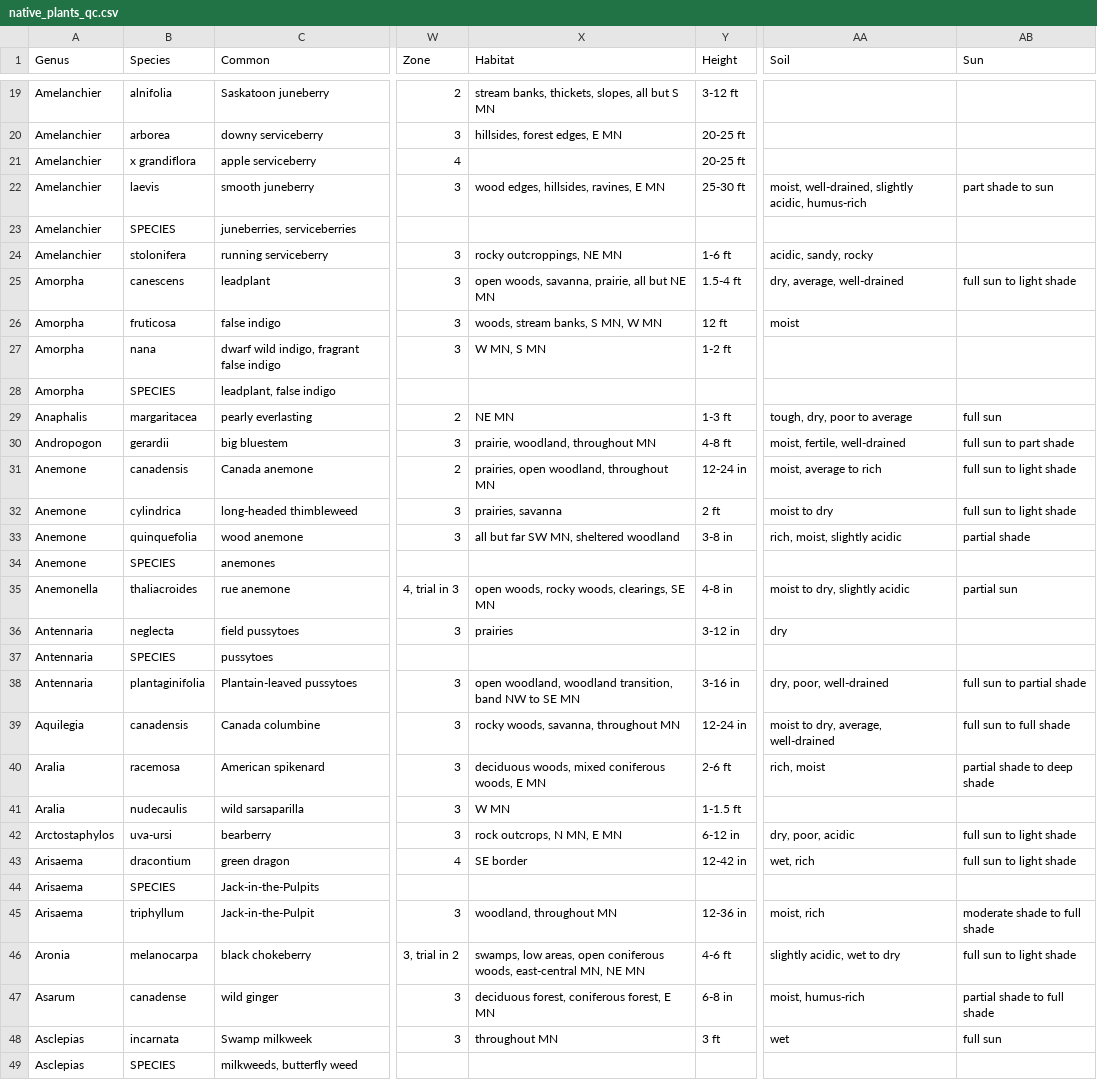
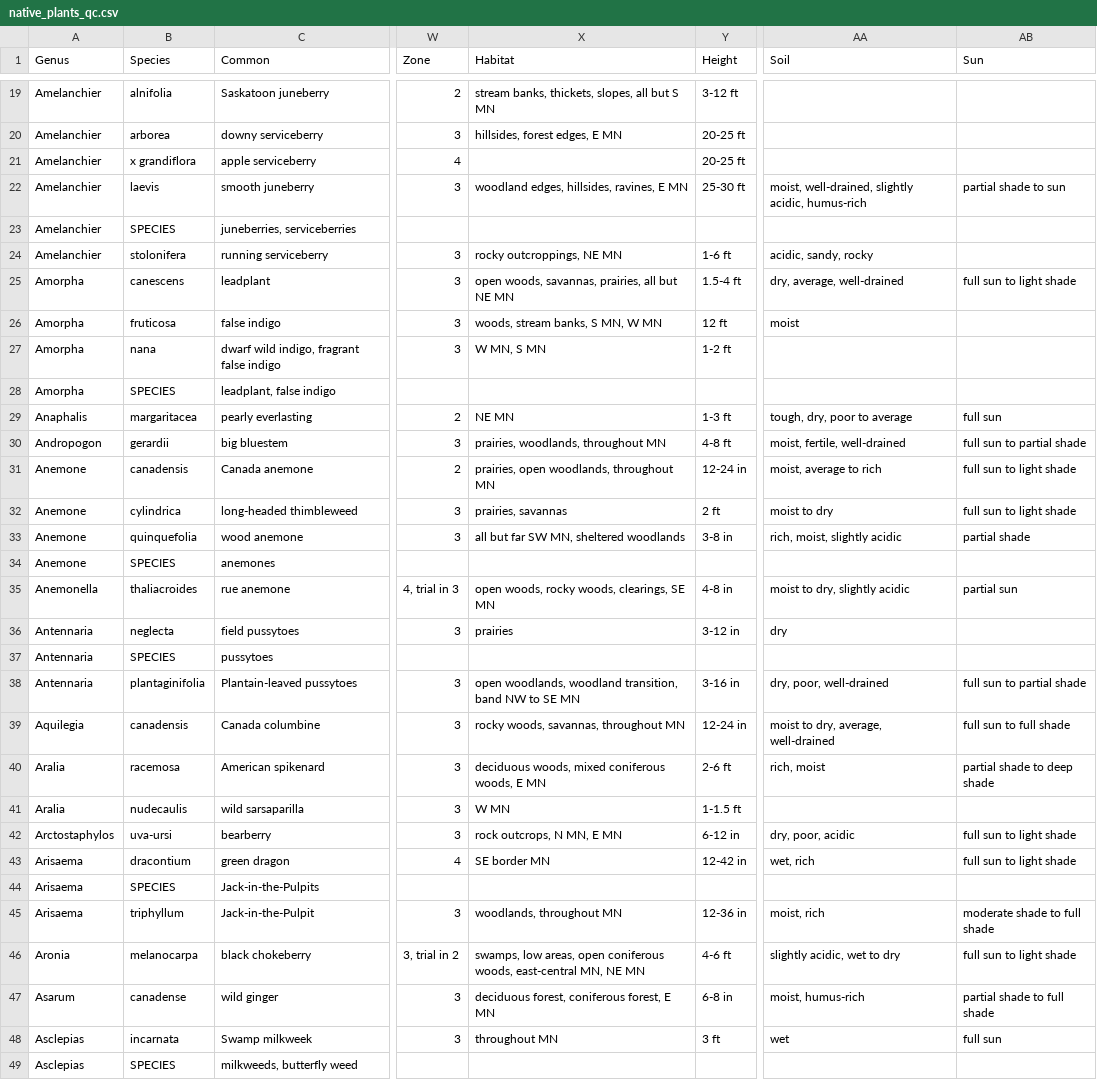
Before and after one commit to thebigez8/native_plants, a CSV file: data/native_plants_qc.csv, drawn as a sheet; only a part is shown, gaps mark what is left out; the diff covers the shown part only; the diff names each change by its address in the sheet, - before the commit and + after, or states it on an @@ line.

Commit message:
fixes for sun and habitat

```diff
--- a/data/native_plants_qc.csv
+++ b/data/native_plants_qc.csv
-X22 (Habitat): wood edges, hillsides, ravines, E MN
+X22 (Habitat): woodland edges, hillsides, ravines, E MN
-AB22 (Sun): part shade to sun
+AB22 (Sun): partial shade to sun
-X25 (Habitat): open woods, savanna, prairie, all but NE MN
+X25 (Habitat): open woods, savannas, prairies, all but NE MN
-X30 (Habitat): prairie, woodland, throughout MN
+X30 (Habitat): prairies, woodlands, throughout MN
-AB30 (Sun): full sun to part shade
+AB30 (Sun): full sun to partial shade
-X31 (Habitat): prairies, open woodland, throughout MN
+X31 (Habitat): prairies, open woodlands, throughout MN
-X32 (Habitat): prairies, savanna
+X32 (Habitat): prairies, savannas
-X33 (Habitat): all but far SW MN, sheltered woodland
+X33 (Habitat): all but far SW MN, sheltered woodlands
-X38 (Habitat): open woodland, woodland transition,…
+X38 (Habitat): open woodlands, woodland transition,…
-X39 (Habitat): rocky woods, savanna, throughout MN
+X39 (Habitat): rocky woods, savannas, throughout MN
-X43 (Habitat): SE border
+X43 (Habitat): SE border MN
-X45 (Habitat): woodland, throughout MN
+X45 (Habitat): woodlands, throughout MN
```
Also changed, not shown: 138 edited cells elsewhere in this file.
